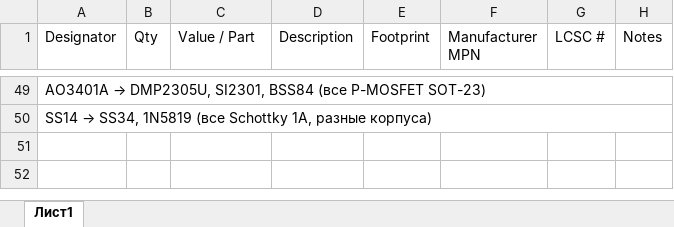
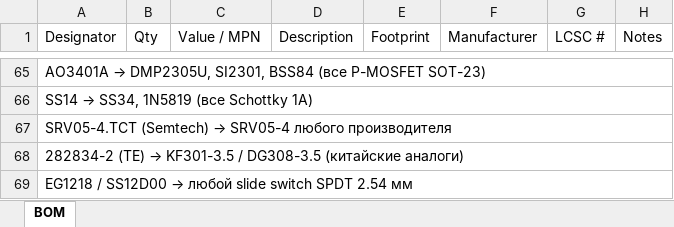
Before and after one commit to Alex-one-x1/altium-learning-path, an Excel workbook: 08-Pico-Limit-Switch-Shield/00_Docs/BOM_draft.xlsx, sheet BOM, drawn as a sheet; only a part is shown, gaps mark what is left out; values as stored, in another font and other column widths than the file's, no cell formats; addresses are those after the commit; the diff covers the shown part only; the diff names each change by its address in the sheet, - before the commit and + after, or states it on an @@ line.

```diff
--- a/08-Pico-Limit-Switch-Shield/00_Docs/BOM_draft.xlsx (sheet BOM)
+++ b/08-Pico-Limit-Switch-Shield/00_Docs/BOM_draft.xlsx (sheet BOM)
-sheet tab: Лист1
+sheet tab: BOM
-C1: Value / Part
+C1: Value / MPN
-F1: Manufacturer MPN
+F1: Manufacturer
@@ A66 (Designator): SS14 → SS34, 1N5819 (все Schottky 1A, разные корпуса) → SS14 → SS34, 1N5819 (все Schottky 1A) @@
+row 67: SRV05-4.TCT (Semtech) → SRV05-4 любого производителя
+row 68: 282834-2 (TE) → KF301-3.5 / DG308-3.5 (китайские аналоги)
+row 69: EG1218 / SS12D00 → любой slide switch SPDT 2.54 мм
```
Also changed, not shown: 33 added rows, 17 removed rows and 89 edited cells elsewhere in this sheet, cell formats.
